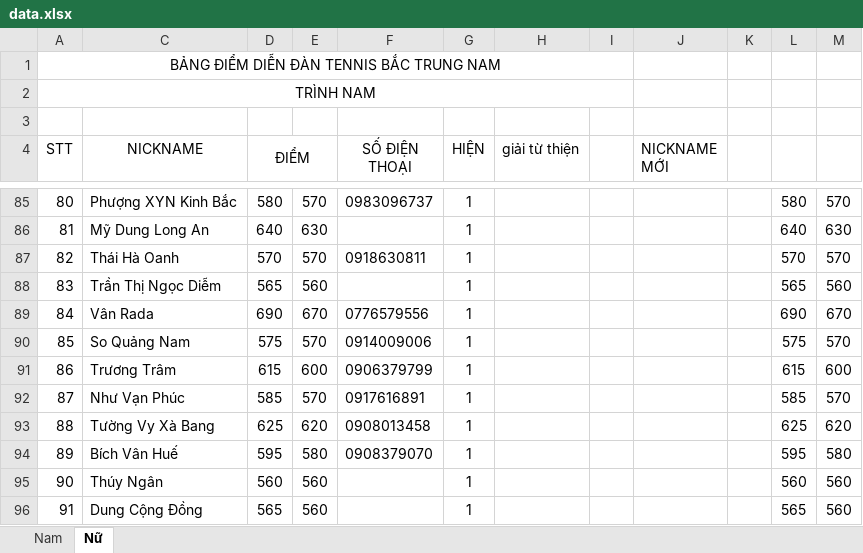
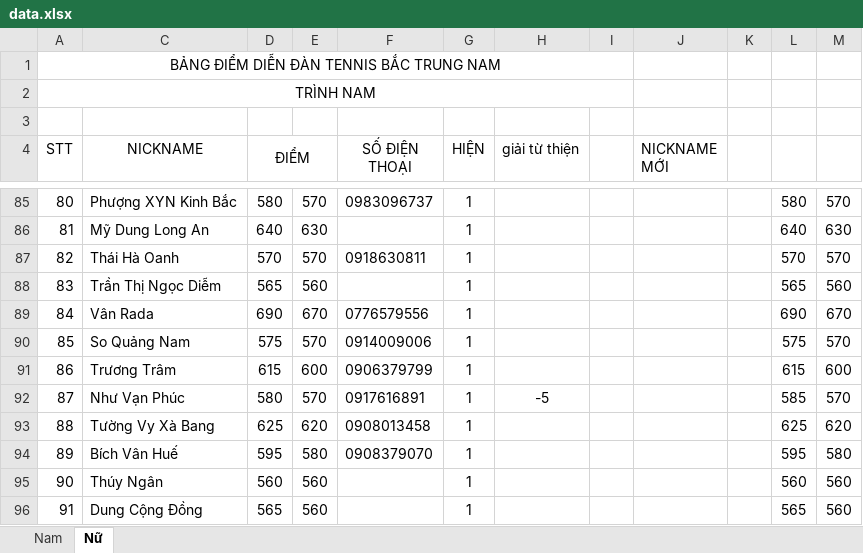
Before and after one commit to dflyapp/tennis-btn, an Excel workbook: scripts/data.xlsx, sheet Nữ, drawn as a sheet; only a part is shown, gaps mark what is left out; values as stored, in another font and other column widths than the file's, no borders; conditional formats not drawn; the diff names each change by its address in the sheet, - before the commit and + after, or states it on an @@ line.

```diff
--- a/scripts/data.xlsx (sheet Nữ)
+++ b/scripts/data.xlsx (sheet Nữ)
-D92 (ĐIỂM): 585
+D92 (ĐIỂM): 580
-H92 (giải từ thiện): (empty)
+H92 (giải từ thiện): -5
```
Also changed, not shown: sheet Nam, 1 other file.
